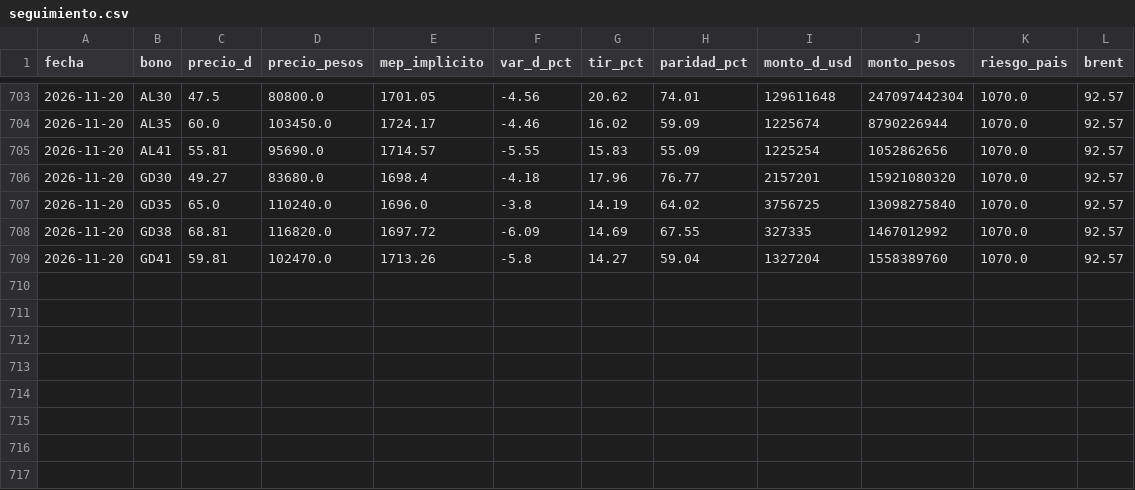
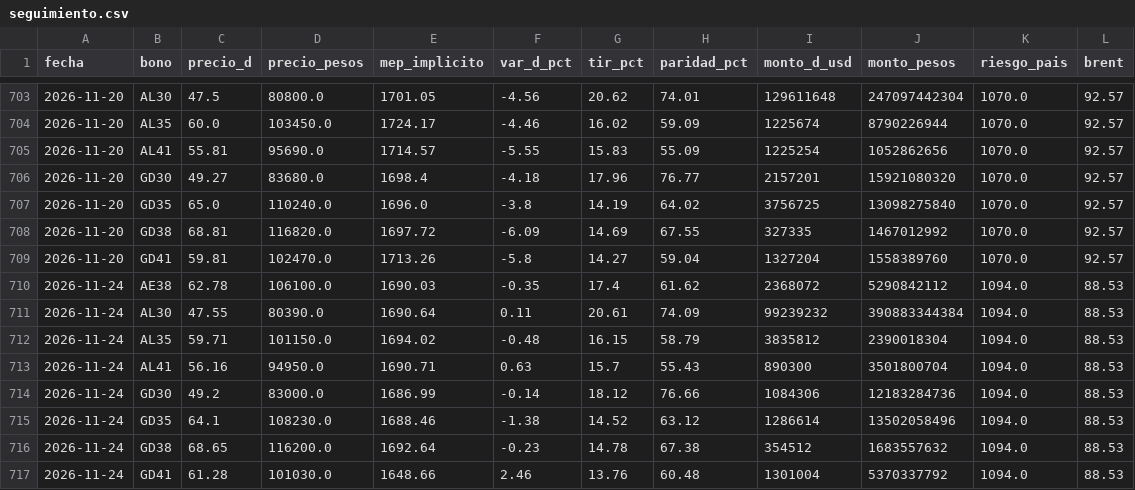
Before and after one commit to Dcostanzo30/ppi-lector, a CSV file: estudios/bonos/seguimiento.csv, drawn as a sheet; only a part is shown, gaps mark what is left out; the diff names each change by its address in the sheet, - before the commit and + after, or states it on an @@ line.

Commit message:
Seguimiento bonos 2026-11-25

```diff
--- a/estudios/bonos/seguimiento.csv
+++ b/estudios/bonos/seguimiento.csv
+row 710: 2026-11-24 | AE38 | 62.78 | 106100.0 | 1690.03 | -0.35 | 17.4 | 61.62 | 2368072 | 5290842112 | 1094.0 | 88.53
+row 711: 2026-11-24 | AL30 | 47.55 | 80390.0 | 1690.64 | 0.11 | 20.61 | 74.09 | 99239232 | 390883344384 | 1094.0 | 88.53
+row 712: 2026-11-24 | AL35 | 59.71 | 101150.0 | 1694.02 | -0.48 | 16.15 | 58.79 | 3835812 | 2390018304 | 1094.0 | 88.53
+row 713: 2026-11-24 | AL41 | 56.16 | 94950.0 | 1690.71 | 0.63 | 15.7 | 55.43 | 890300 | 3501800704 | 1094.0 | 88.53
+row 714: 2026-11-24 | GD30 | 49.2 | 83000.0 | 1686.99 | -0.14 | 18.12 | 76.66 | 1084306 | 12183284736 | 1094.0 | 88.53
+row 715: 2026-11-24 | GD35 | 64.1 | 108230.0 | 1688.46 | -1.38 | 14.52 | 63.12 | 1286614 | 13502058496 | 1094.0 | 88.53
+row 716: 2026-11-24 | GD38 | 68.65 | 116200.0 | 1692.64 | -0.23 | 14.78 | 67.38 | 354512 | 1683557632 | 1094.0 | 88.53
+row 717: 2026-11-24 | GD41 | 61.28 | 101030.0 | 1648.66 | 2.46 | 13.76 | 60.48 | 1301004 | 5370337792 | 1094.0 | 88.53
```
Also changed, not shown: estudios/bonos/paridad_vr.csv, 1 other file.
